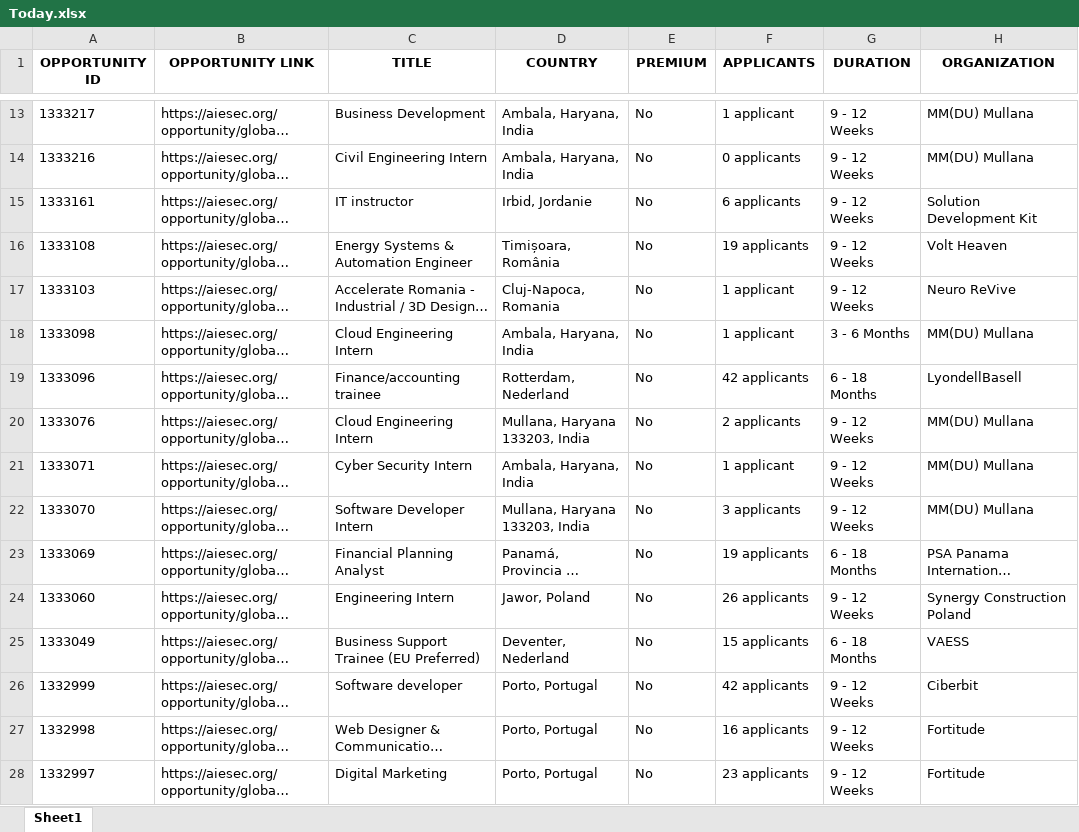
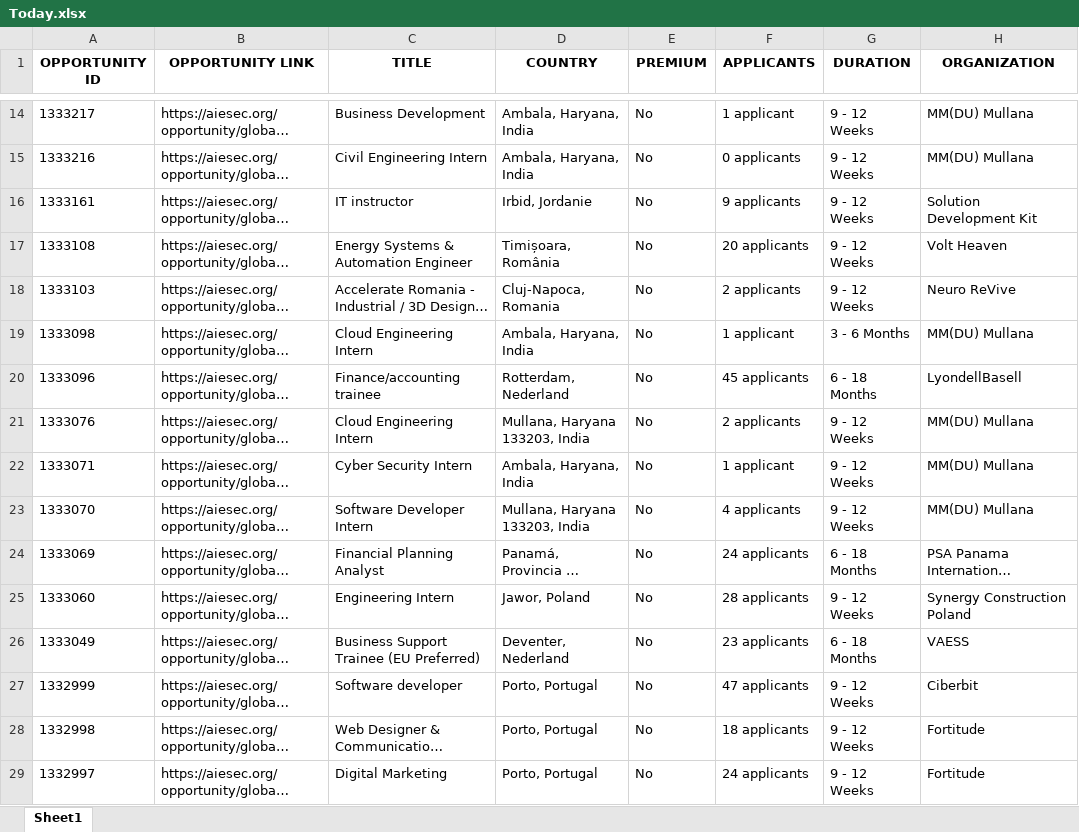
Before and after one commit to IbrahiimHassan/AIESEC_GUC, an Excel workbook: Today.xlsx, sheet Sheet1, drawn as a sheet; only a part is shown, gaps mark what is left out; long unchanged cells end in …; values as stored, in another font and other column widths than the file's, no borders; addresses are those after the commit; the diff covers the shown part only; the diff names each change by its address in the sheet, - before the commit and + after, or states it on an @@ line.

```diff
--- a/Today.xlsx (sheet Sheet1)
+++ b/Today.xlsx (sheet Sheet1)
-F16 (APPLICANTS): 6 applicants
+F16 (APPLICANTS): 9 applicants
-F17 (APPLICANTS): 19 applicants
+F17 (APPLICANTS): 20 applicants
-F18 (APPLICANTS): 1 applicant
+F18 (APPLICANTS): 2 applicants
-F20 (APPLICANTS): 42 applicants
+F20 (APPLICANTS): 45 applicants
-F23 (APPLICANTS): 3 applicants
+F23 (APPLICANTS): 4 applicants
-F24 (APPLICANTS): 19 applicants
+F24 (APPLICANTS): 24 applicants
-F25 (APPLICANTS): 26 applicants
+F25 (APPLICANTS): 28 applicants
-F26 (APPLICANTS): 15 applicants
+F26 (APPLICANTS): 23 applicants
-F27 (APPLICANTS): 42 applicants
+F27 (APPLICANTS): 47 applicants
-F28 (APPLICANTS): 16 applicants
+F28 (APPLICANTS): 18 applicants
-F29 (APPLICANTS): 23 applicants
+F29 (APPLICANTS): 24 applicants
```
Also changed, not shown: 6 added rows, 7 removed rows, 1 moved row and 79 edited cells elsewhere in this sheet, New.xlsx, 1 other file.
